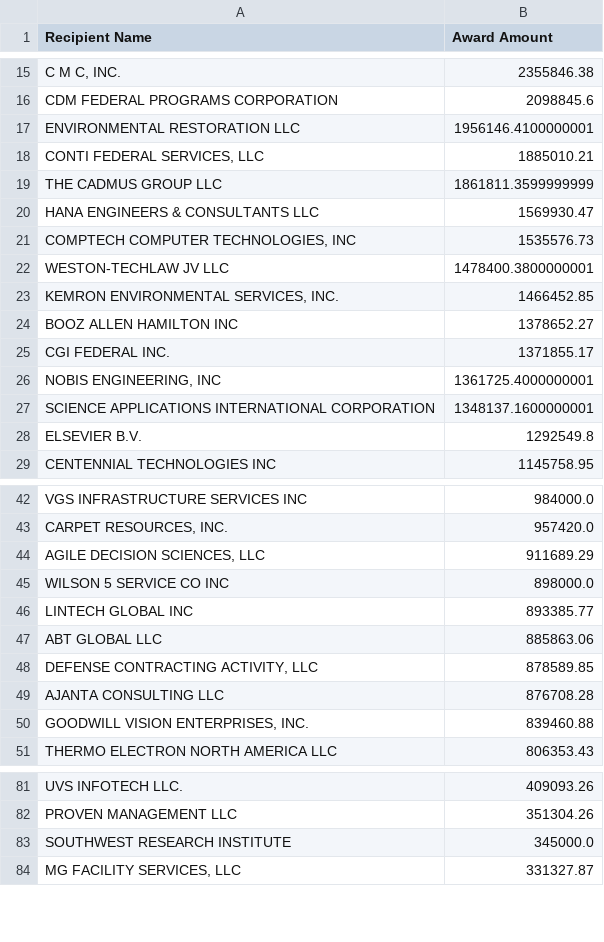
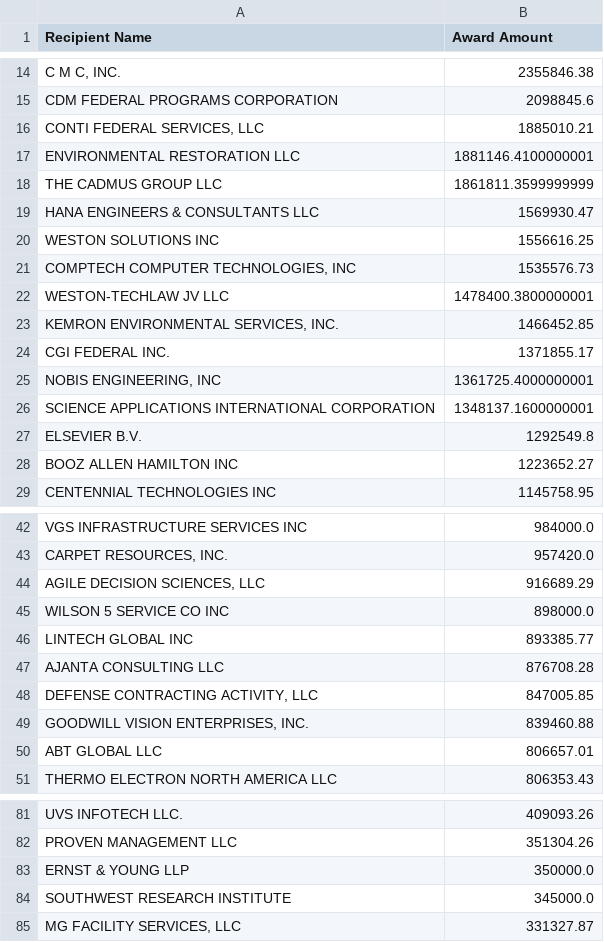
Before and after one commit to feldmangn/nih-awards-tracker, a CSV file: data/epa_top_recipients_last_90d.csv, drawn as a sheet; only a part is shown, gaps mark what is left out; removed rows and columns are numbered as before the commit, all else as after; the diff covers the shown part only; the diff names each change by its address in the sheet, - before the commit and + after, or states it on an @@ line.

```diff
--- a/data/epa_top_recipients_last_90d.csv
+++ b/data/epa_top_recipients_last_90d.csv
-row 17: ENVIRONMENTAL RESTORATION LLC | 1956146.4100000001
+row 17: ENVIRONMENTAL RESTORATION LLC | 1881146.4100000001
+row 20: WESTON SOLUTIONS INC | 1556616.25
-row 24: BOOZ ALLEN HAMILTON INC | 1378652.27
+row 28: BOOZ ALLEN HAMILTON INC | 1223652.27
-B44 (Award Amount): 911689.29
+B44 (Award Amount): 916689.29
-row 47: ABT GLOBAL LLC | 885863.06
-row 48: DEFENSE CONTRACTING ACTIVITY, LLC | 878589.85
+row 48: DEFENSE CONTRACTING ACTIVITY, LLC | 847005.85
+row 50: ABT GLOBAL LLC | 806657.01
+row 83: ERNST & YOUNG LLP | 350000.0
```
Also changed, not shown: 5 added rows, 13 removed rows, 82 moved rows and 6 edited cells elsewhere in this file, data/doe_top_recipients_last_90d.csv, data/doe_top_recipients_last_90d_enriched.csv, 18 other files.
